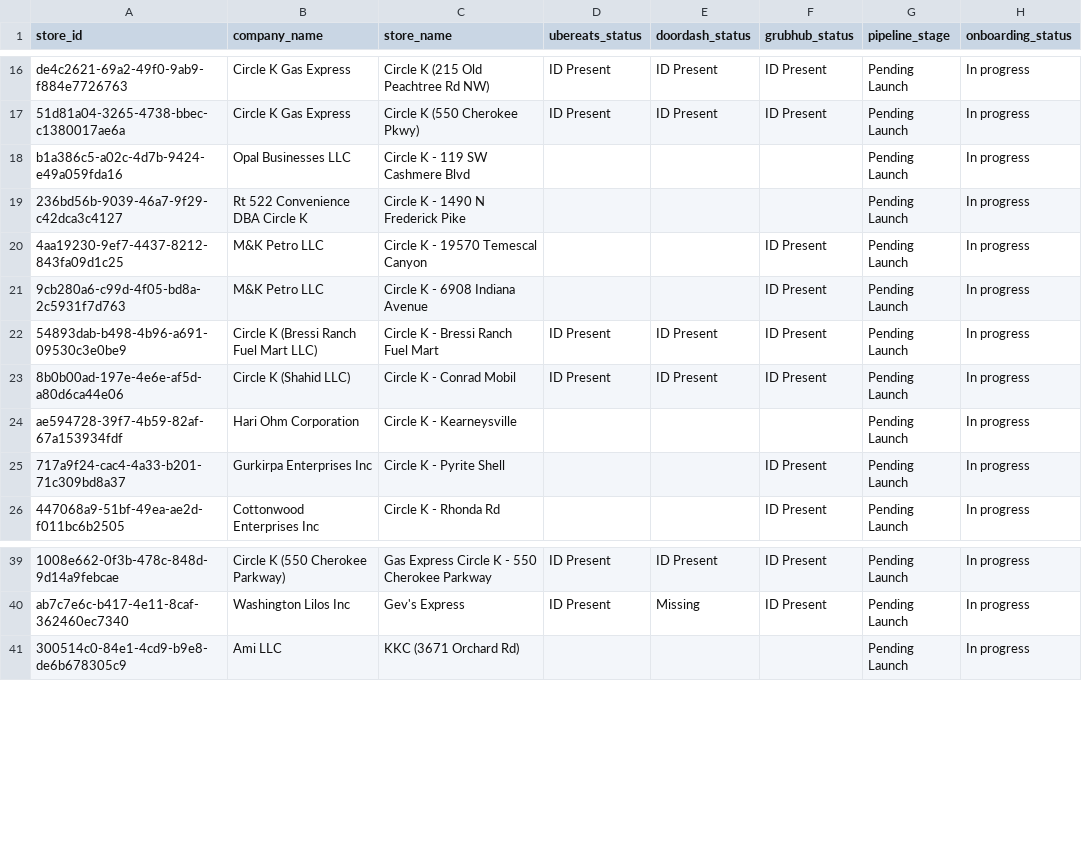
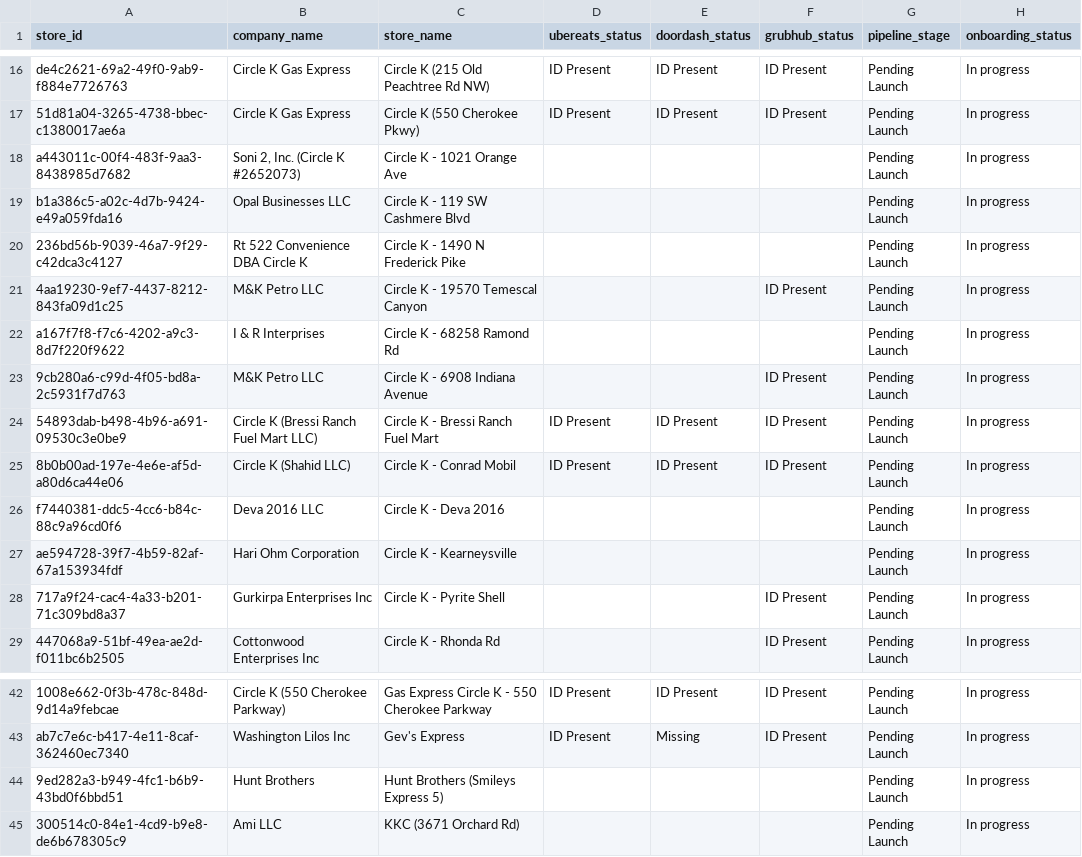
Before and after one commit to bradbishop1978/dsp-id-tracker, a CSV file: dsp_status_report.csv, drawn as a sheet; only a part is shown, gaps mark what is left out; the diff names each change by its address in the sheet, - before the commit and + after, or states it on an @@ line.

Commit message:
Update DSP ID report - 2025-10-15 16:01:39

```diff
--- a/dsp_status_report.csv
+++ b/dsp_status_report.csv
+row 18: a443011c-00f4-483f-9aa3-8438985d7682 | Soni 2, Inc. (Circle K #2652073) | Circle K - 1021 Orange Ave |  |  |  | Pending Launch | In progress
+row 22: a167f7f8-f7c6-4202-a9c3-8d7f220f9622 | I & R Interprises | Circle K - 68258 Ramond Rd |  |  |  | Pending Launch | In progress
+row 26: f7440381-ddc5-4cc6-b84c-88c9a96cd0f6 | Deva 2016 LLC | Circle K - Deva 2016 |  |  |  | Pending Launch | In progress
+row 44: 9ed282a3-b949-4fc1-b6b9-43bd0f6bbd51 | Hunt Brothers | Hunt Brothers (Smileys Express 5) |  |  |  | Pending Launch | In progress
```
